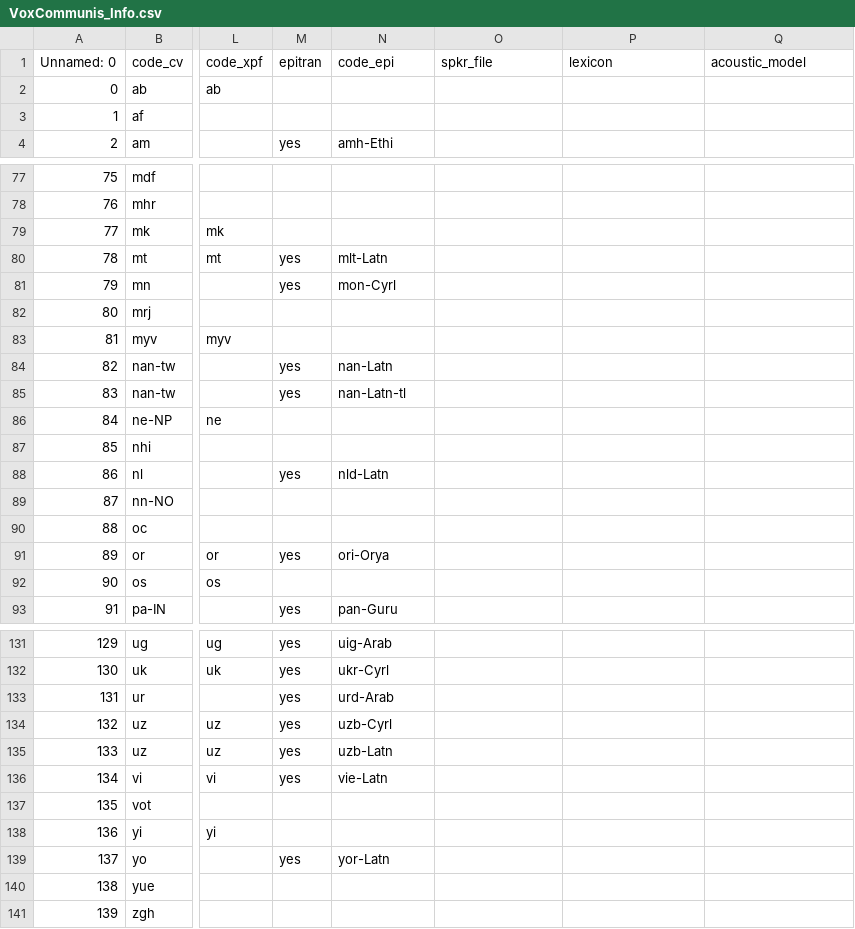
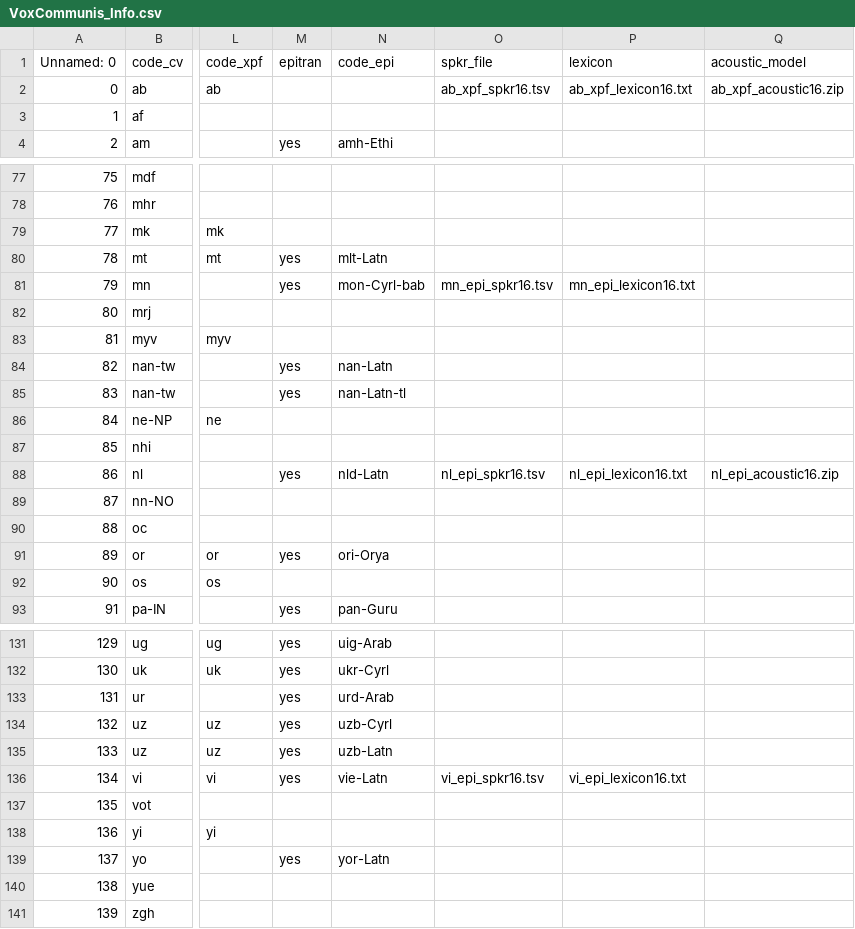
Before and after one commit to pacscilab/voxcommunis, a CSV file: vxc_pipeline/VoxCommunis_Info.csv, drawn as a sheet; only a part is shown, gaps mark what is left out; the diff covers the shown part only; the diff names each change by its address in the sheet, - before the commit and + after, or states it on an @@ line.

```diff
--- a/vxc_pipeline/VoxCommunis_Info.csv
+++ b/vxc_pipeline/VoxCommunis_Info.csv
-O2 (spkr_file): (empty)
+O2 (spkr_file): ab_xpf_spkr16.tsv
-P2 (lexicon): (empty)
+P2 (lexicon): ab_xpf_lexicon16.txt
-Q2 (acoustic_model): (empty)
+Q2 (acoustic_model): ab_xpf_acoustic16.zip
-N81 (code_epi): mon-Cyrl
+N81 (code_epi): mon-Cyrl-bab
-O81 (spkr_file): (empty)
+O81 (spkr_file): mn_epi_spkr16.tsv
-P81 (lexicon): (empty)
+P81 (lexicon): mn_epi_lexicon16.txt
-O88 (spkr_file): (empty)
+O88 (spkr_file): nl_epi_spkr16.tsv
-P88 (lexicon): (empty)
+P88 (lexicon): nl_epi_lexicon16.txt
-Q88 (acoustic_model): (empty)
+Q88 (acoustic_model): nl_epi_acoustic16.zip
-O136 (spkr_file): (empty)
+O136 (spkr_file): vi_epi_spkr16.tsv
-P136 (lexicon): (empty)
+P136 (lexicon): vi_epi_lexicon16.txt
```
Also changed, not shown: 26 edited cells elsewhere in this file, vxc_lang_code_processing/epi_langs-list.csv, 5 other files.
